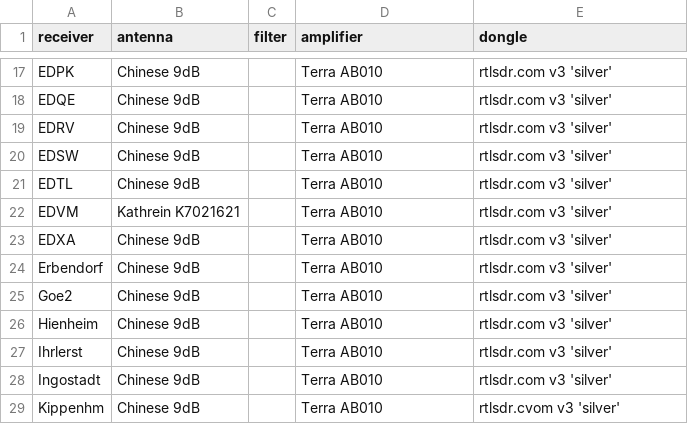
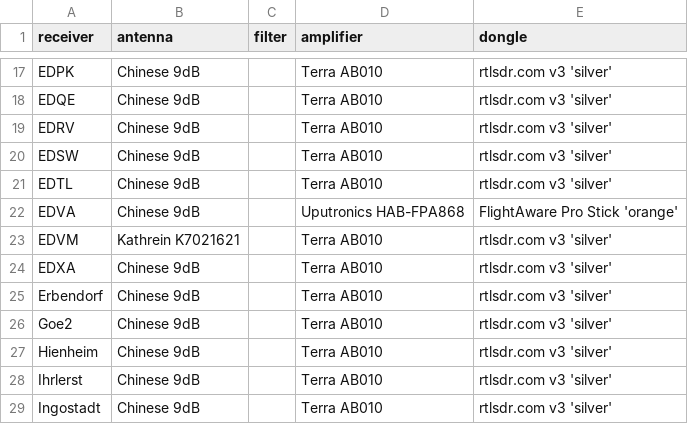
Before and after one commit to Meisterschueler/ogn-monitoring, a CSV file: ressources/receiver_setup.csv, drawn as a sheet; only a part is shown, gaps mark what is left out; the shorter side is filled out with more unchanged rows; the diff names each change by its address in the sheet, - before the commit and + after, or states it on an @@ line.

Commit message:
Added EDVA

```diff
--- a/ressources/receiver_setup.csv
+++ b/ressources/receiver_setup.csv
+row 22: EDVA | Chinese 9dB |  | Uputronics HAB-FPA868 | FlightAware Pro Stick 'orange'
```
